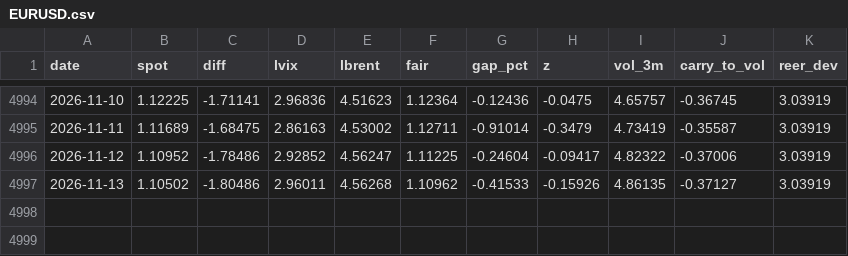
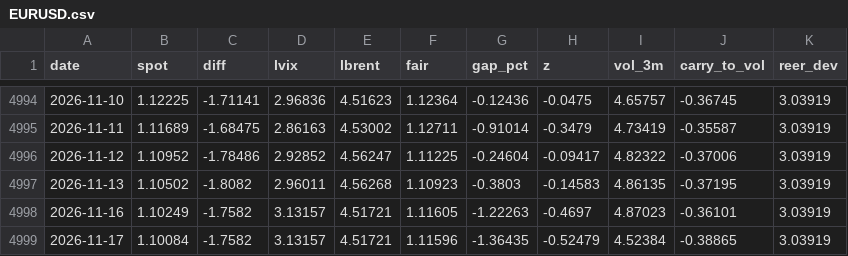
Before and after one commit to macroconvexity/arthurmota, a CSV file: fx/data/EURUSD.csv, drawn as a sheet; only a part is shown, gaps mark what is left out.

```diff
--- a/fx/data/EURUSD.csv
+++ b/fx/data/EURUSD.csv
@@ -4996,2 +4996,4 @@ date,spot,diff,lvix,lbrent,fair,gap_pct,z,vol_3m,carry_to_vol,reer_dev
 2026-11-12,1.10952,-1.78486,2.92852,4.56247,1.11225,-0.24604,-0.09417,4.82322,-0.37006,3.03919
-2026-11-13,1.10502,-1.80486,2.96011,4.56268,1.10962,-0.41533,-0.15926,4.86135,-0.37127,3.03919
+2026-11-13,1.10502,-1.8082,2.96011,4.56268,1.10923,-0.3803,-0.14583,4.86135,-0.37195,3.03919
+2026-11-16,1.10249,-1.7582,3.13157,4.51721,1.11605,-1.22263,-0.4697,4.87023,-0.36101,3.03919
+2026-11-17,1.10084,-1.7582,3.13157,4.51721,1.11596,-1.36435,-0.52479,4.52384,-0.38865,3.03919
```
Also changed, not shown: fx/data/GBPUSD.csv, fx/data/USDJPY.csv, 26 other files.
